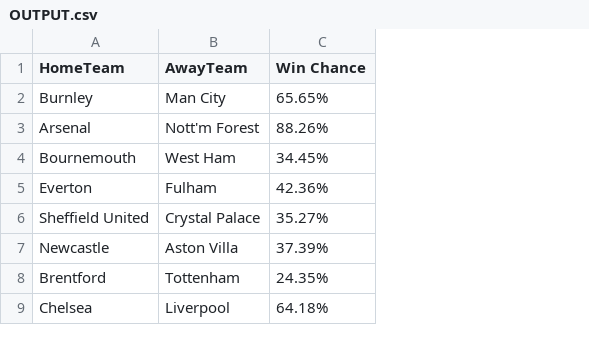
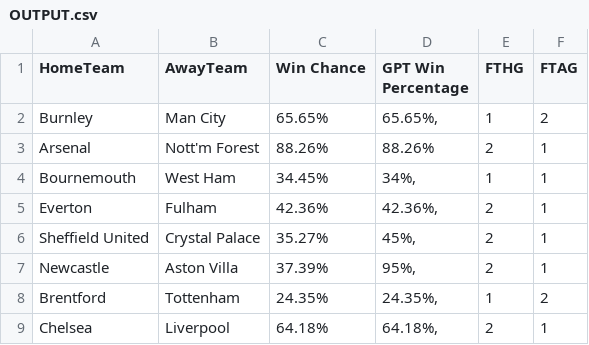
Before and after one commit to safinrashid/Predict-Premier-League, a CSV file: OUTPUT.csv, drawn as a sheet; only a part is shown; the diff names each change by its address in the sheet, - before the commit and + after, or states it on an @@ line.

```diff
--- a/OUTPUT.csv
+++ b/OUTPUT.csv
+column D (GPT Win Percentage), rows 2-9: 65.65%, | 88.26% | 34%, | 42.36%, | 45%, | 95%, | 24.35%, | 64.18%,
+column E (FTHG), rows 2-9: 1 | 2 | 1 | 2 | 2 | 2 | 1 | 2
+column F (FTAG), rows 2-9: 2 | 1 | 1 | 1 | 1 | 1 | 2 | 1
```
Also changed, not shown: 1 other file.
